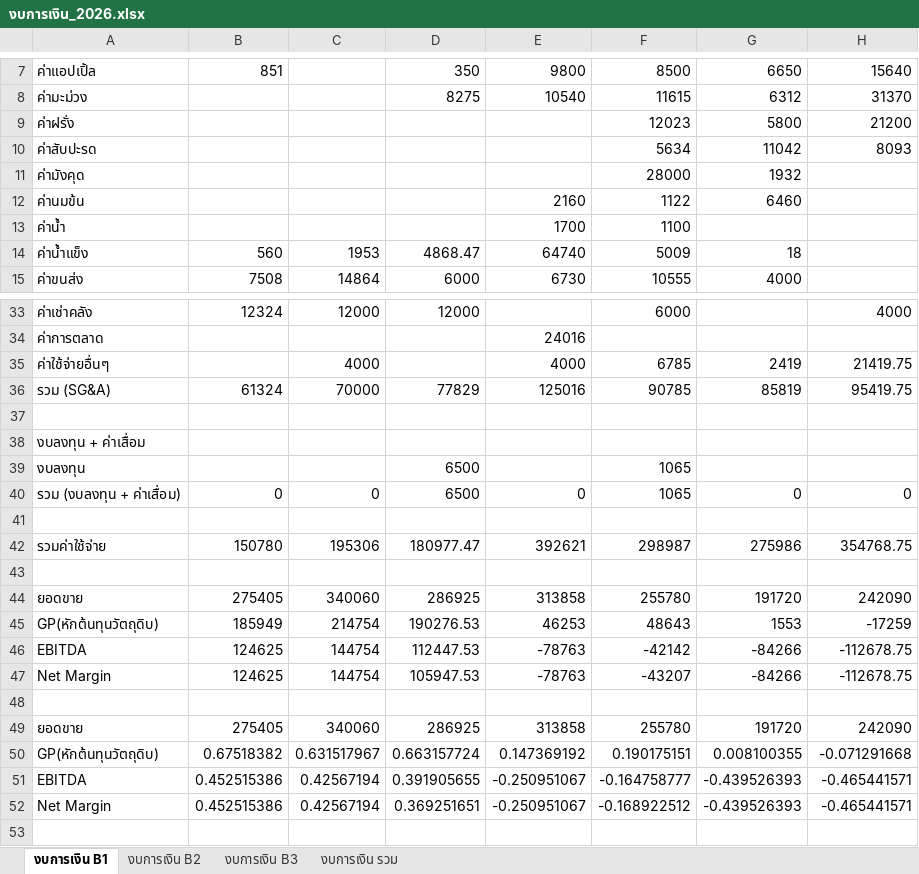
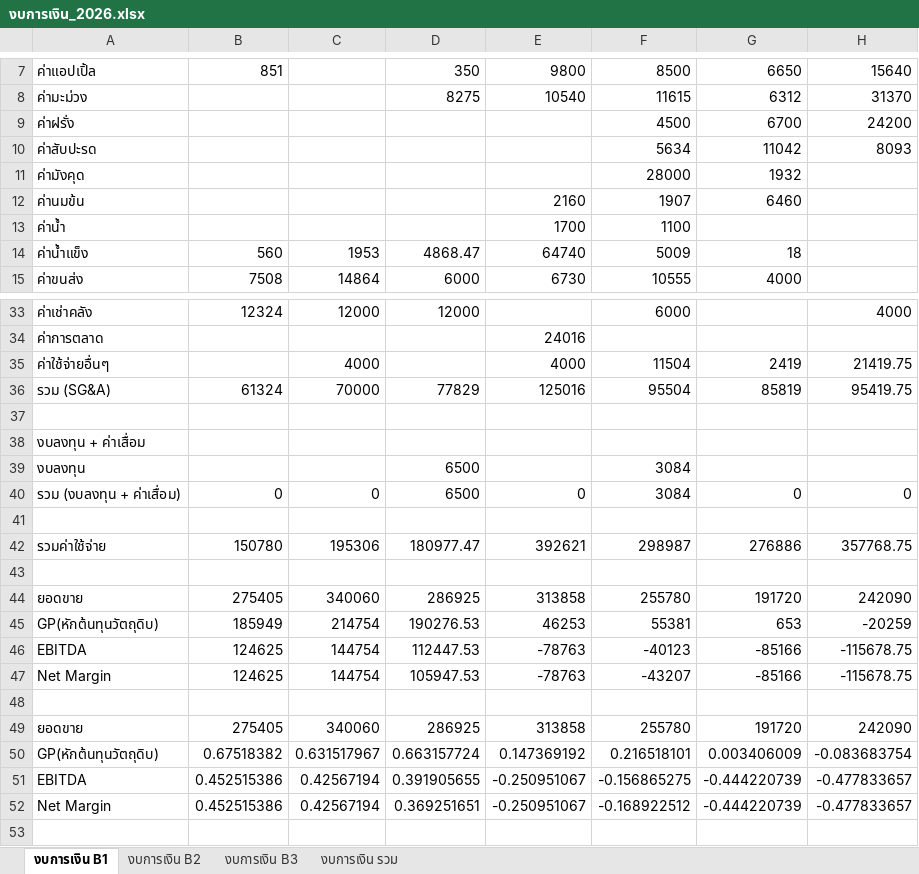
Before and after one commit to metasith-blessme/Somsaijai-Dashboard, an Excel workbook: 3_Automation_Dashboard/audit/งบการเงิน_2026.xlsx, sheet งบการเงิน B1, drawn as a sheet; only a part is shown, gaps mark what is left out; values as stored, in another font and other column widths than the file's, no borders; removed rows and columns are numbered as before the commit, all else as after; the diff covers the shown part only; the diff names each change by its address in the sheet, - before the commit and + after, or states it on an @@ line.

```diff
--- a/3_Automation_Dashboard/audit/งบการเงิน_2026.xlsx (sheet งบการเงิน B1)
+++ b/3_Automation_Dashboard/audit/งบการเงิน_2026.xlsx (sheet งบการเงิน B1)
-row 9: ค่าฝรั่ง |  |  |  |  | 12023 | 5800 | 21200
+row 9: ค่าฝรั่ง |  |  |  |  | 4500 | 6700 | 24200
-F12: 1122
+F12: 1907
-F35: 6785
+F35: 11504
-F36: 90785
+F36: 95504
-F39:F40: 1065
+F39:F40: 3084
-G42: 275986
+G42: 276886
-H42: 354768.75
+H42: 357768.75
-F45: 48643
+F45: 55381
-G45: 1553
+G45: 653
-H45: -17259
+H45: -20259
-F46: -42142
+F46: -40123
-G46:G47: -84266
+G46:G47: -85166
-H46:H47: -112678.75
+H46:H47: -115678.75
-F50: 0.190175151
+F50: 0.216518101
-G50: 0.008100355
+G50: 0.003406009
-H50: -0.071291668
+H50: -0.083683754
-F51: -0.164758777
+F51: -0.156865275
-G51:G52: -0.439526393
+G51:G52: -0.444220739
-H51:H52: -0.465441571
+H51:H52: -0.477833657
```
Also changed, not shown: 3 edited cells elsewhere in this sheet, sheet งบการเงิน รวม, 3_Automation_Dashboard/SomSaiJai_Dashboard_B1_2026.xlsx, 3_Automation_Dashboard/SomSaiJai_Dashboard_B2_2026.xlsx, 4 other files.
